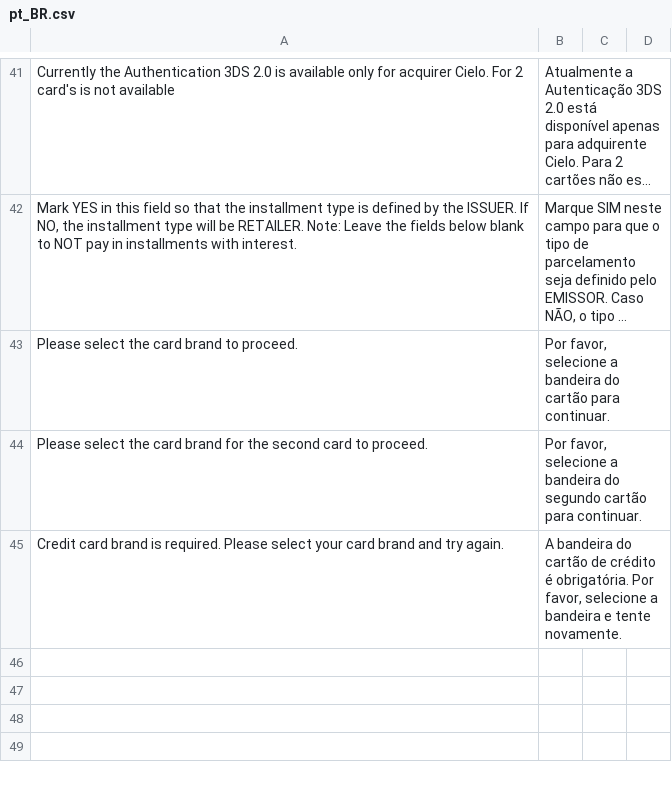
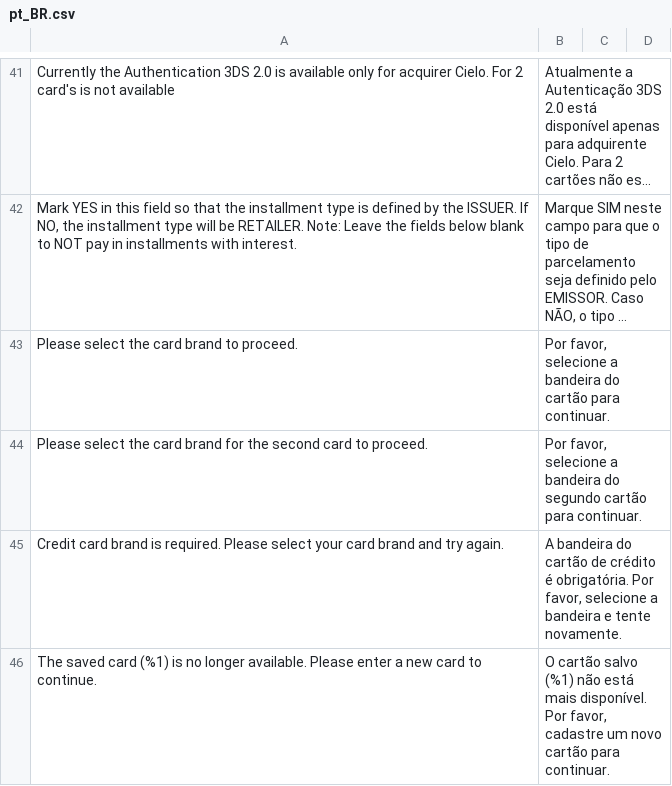
Before and after one commit to Braspag/pagador-module-magento, a CSV file: i18n/pt_BR.csv, drawn as a sheet; only a part is shown, gaps mark what is left out; long unchanged cells end in …; the diff names each change by its address in the sheet, - before the commit and + after, or states it on an @@ line.

Commit message:
fix: stop using stale provider from saved card tokens on 1-click purchases
Saved cards stored the provider at the time they were first created. When the
merchant switched acquirers in admin (e.g. Rede2 → Cielo30), subsequent
1-click transactions kept routing to the old provider. The observer now reads
the current cctypes admin config to resolve the provider for the saved card's
brand, throwing a friendly error if the brand is no longer enabled.

```diff
--- a/i18n/pt_BR.csv
+++ b/i18n/pt_BR.csv
+row 46: The saved card (%1) is no longer available. Please enter a new card to continue. | O cartão salvo (%1) não está mais disponível. Por favor, cadastre um novo cartão para continuar.
```
Also changed, not shown: 3 other files.
